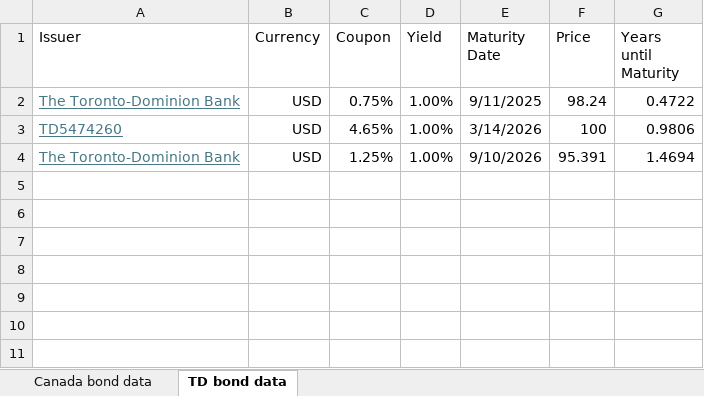
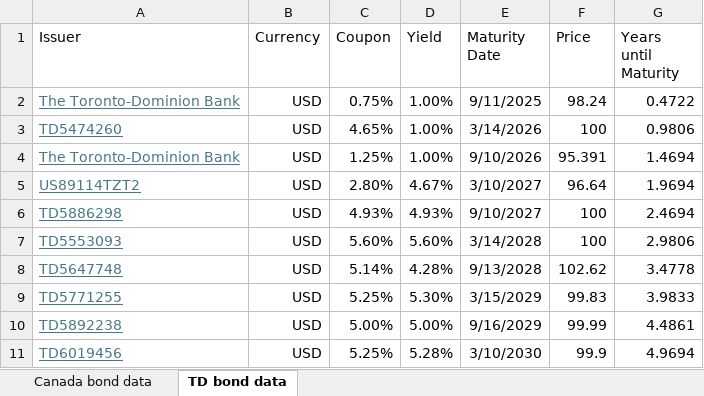
Before and after one commit to AfZheng126/apm466_assignment_1, an Excel workbook: bonds_data.xlsx, sheet TD bond data, drawn as a sheet; values as stored, in another font and other column widths than the file's, no borders; the diff names each change by its address in the sheet, - before the commit and + after, or states it on an @@ line.

```diff
--- a/bonds_data.xlsx (sheet TD bond data)
+++ b/bonds_data.xlsx (sheet TD bond data)
+row 5: US89114TZT2 | USD | 2.80% | 4.67% | 3/10/2027 | 96.64 | 1.9694
+row 6: TD5886298 | USD | 4.93% | 4.93% | 9/10/2027 | 100 | 2.4694
+row 7: TD5553093 | USD | 5.60% | 5.60% | 3/14/2028 | 100 | 2.9806
+row 8: TD5647748 | USD | 5.14% | 4.28% | 9/13/2028 | 102.62 | 3.4778
+row 9: TD5771255 | USD | 5.25% | 5.30% | 3/15/2029 | 99.83 | 3.9833
+row 10: TD5892238 | USD | 5.00% | 5.00% | 9/16/2029 | 99.99 | 4.4861
+row 11: TD6019456 | USD | 5.25% | 5.28% | 3/10/2030 | 99.9 | 4.9694
```
Also changed, not shown: 1 other file.
